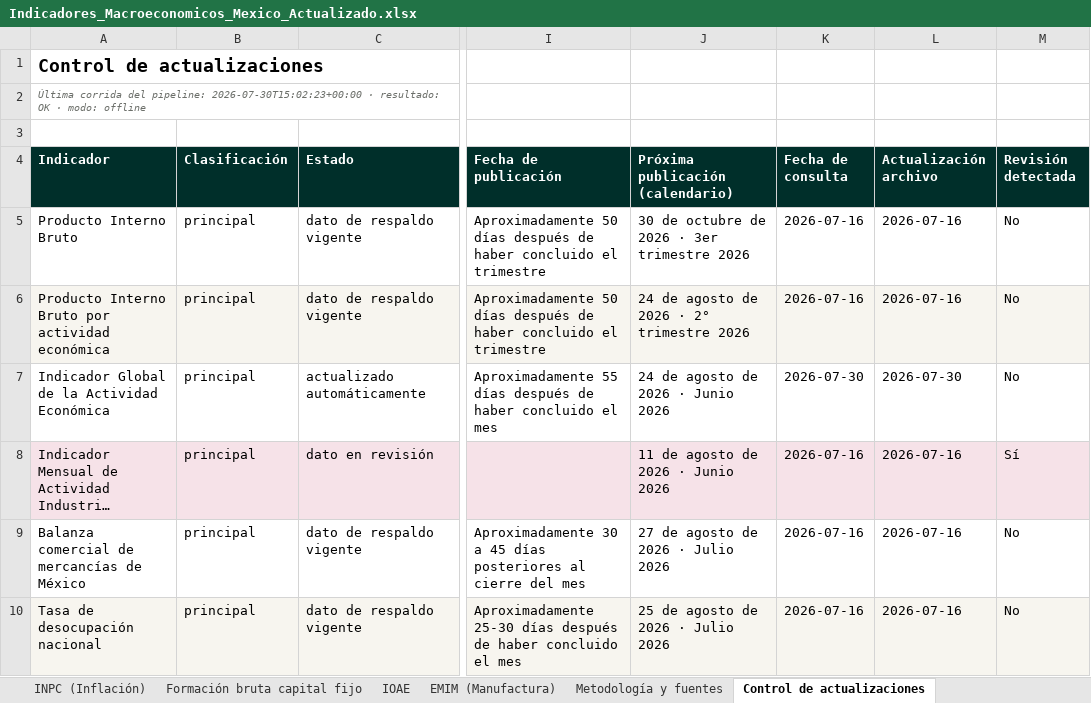
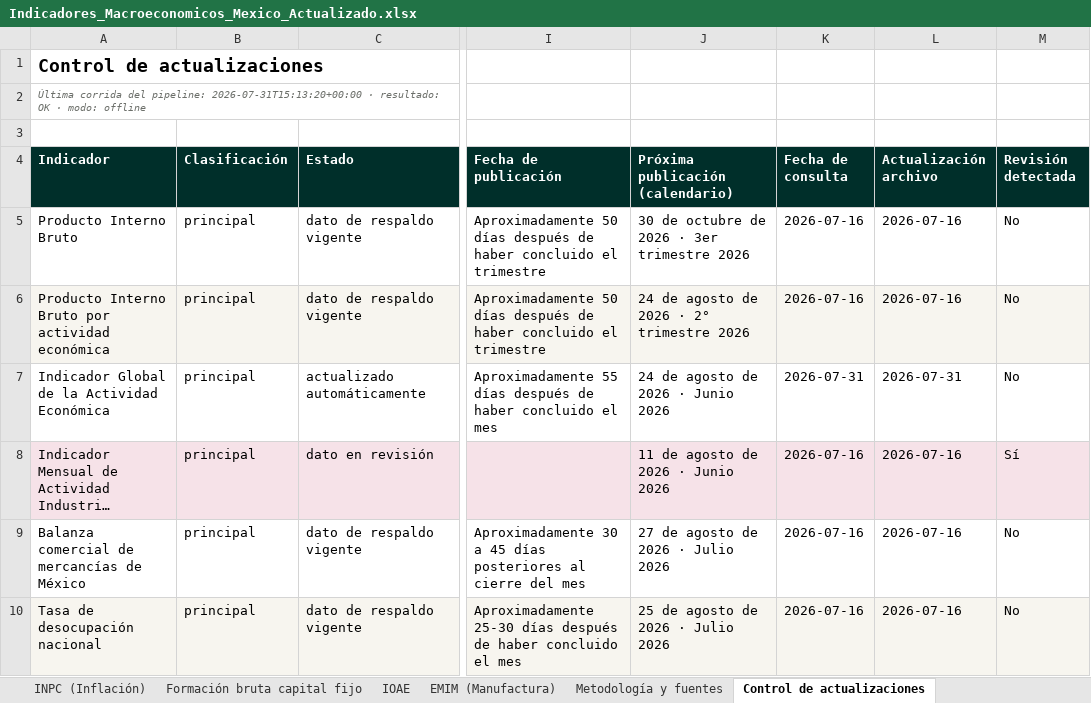
Before and after one commit to Miguelechave89/Indicadores_macroeconomicos_Mex, an Excel workbook: downloads/Indicadores_Macroeconomicos_Mexico_Actualizado.xlsx, sheet Control de actualizaciones, drawn as a sheet; only a part is shown, gaps mark what is left out; long unchanged cells end in …; values as stored, in another font and other column widths than the file's, no borders; the diff names each change by its address in the sheet, - before the commit and + after, or states it on an @@ line.

```diff
--- a/downloads/Indicadores_Macroeconomicos_Mexico_Actualizado.xlsx (sheet Control de actualizaciones)
+++ b/downloads/Indicadores_Macroeconomicos_Mexico_Actualizado.xlsx (sheet Control de actualizaciones)
-A2 (Indicador): …del pipeline: 2026-07-30T15:02:23+00:00 · resultado:…
+A2 (Indicador): …del pipeline: 2026-07-31T15:13:20+00:00 · resultado:…
-K7 (Fecha de consulta): 2026-07-30
+K7 (Fecha de consulta): 2026-07-31
-L7 (Actualización archivo): 2026-07-30
+L7 (Actualización archivo): 2026-07-31
```
Also changed, not shown: sheet Síntesis de coyuntura, 7 other files.
